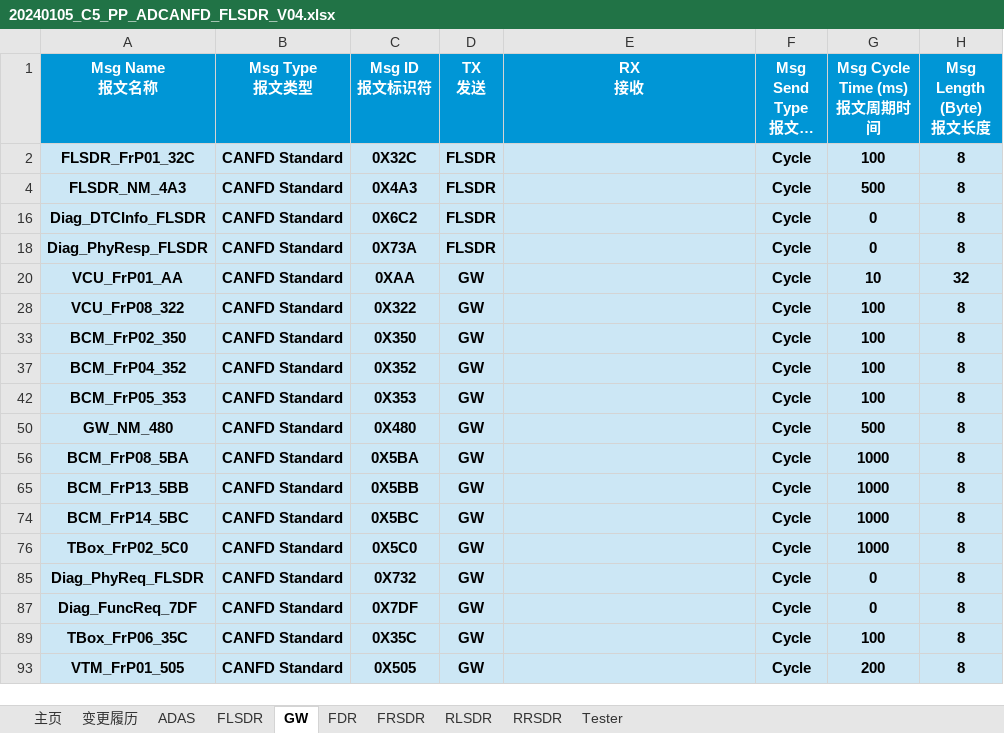
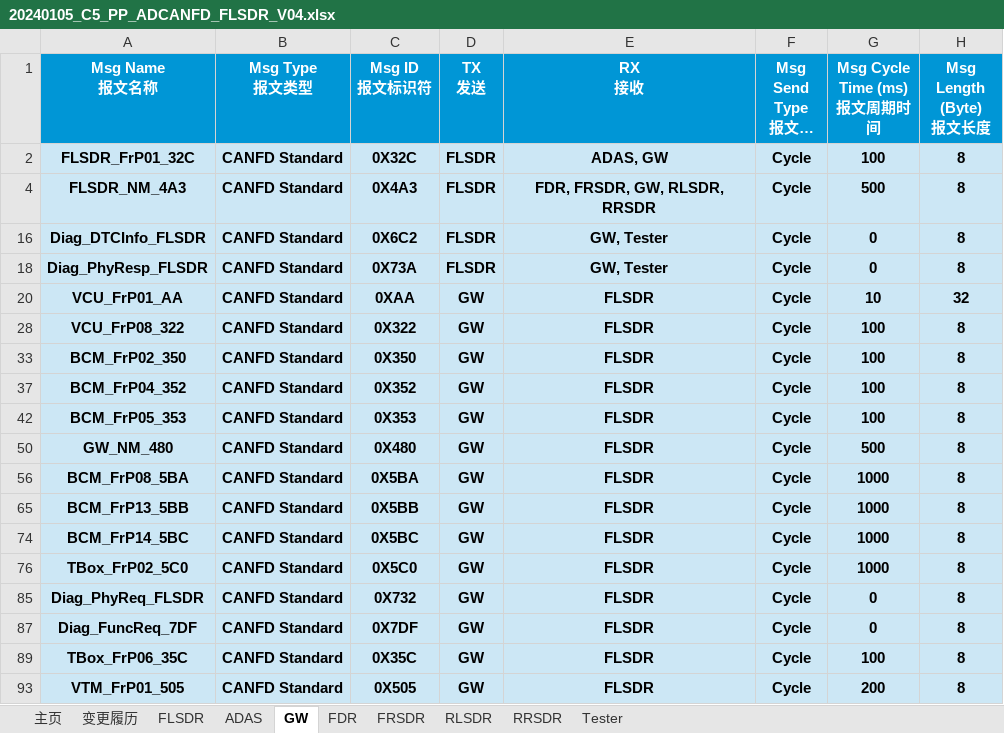
Before and after one commit to yannick-cn/dbc_view, an Excel workbook: 20240105_C5_PP_ADCANFD_FLSDR_V04.xlsx, sheet GW, drawn as a sheet; only a part is shown; long unchanged cells end in …; values as stored, in another font and other column widths than the file's, no borders; the diff names each change by its address in the sheet, - before the commit and + after, or states it on an @@ line.

Commit message:
refactor: Update DBC file structure and enhance receiver handling in Excel export
- Rearranged the order of bus units in the DBC file for clarity.
- Updated signal receiver definitions to include relevant bus units, improving data accuracy.
- Enhanced the Excel export logic to correctly parse and display signal receivers, ensuring no data is lost during export.
- Improved the DBC parser to merge signal receivers into their respective messages when missing, enhancing data integrity.

```diff
--- a/20240105_C5_PP_ADCANFD_FLSDR_V04.xlsx (sheet GW)
+++ b/20240105_C5_PP_ADCANFD_FLSDR_V04.xlsx (sheet GW)
@@ sheet tab order changed: 主页 | 变更履历 | FLSDR | ADAS | GW | FDR | FRSDR | RLSDR | RRSDR | Tester @@
-E2 (RX 接收): (empty)
+E2 (RX 接收): ADAS, GW
-E4 (RX 接收): (empty)
+E4 (RX 接收): FDR, FRSDR, GW, RLSDR, RRSDR
-E16 (RX 接收): (empty)
+E16 (RX 接收): GW, Tester
-E18 (RX 接收): (empty)
+E18 (RX 接收): GW, Tester
-E20 (RX 接收): (empty)
+E20 (RX 接收): FLSDR
-E28 (RX 接收): (empty)
+E28 (RX 接收): FLSDR
-E33 (RX 接收): (empty)
+E33 (RX 接收): FLSDR
-E37 (RX 接收): (empty)
+E37 (RX 接收): FLSDR
-E42 (RX 接收): (empty)
+E42 (RX 接收): FLSDR
-E50 (RX 接收): (empty)
+E50 (RX 接收): FLSDR
-E56 (RX 接收): (empty)
+E56 (RX 接收): FLSDR
-E65 (RX 接收): (empty)
+E65 (RX 接收): FLSDR
-E74 (RX 接收): (empty)
+E74 (RX 接收): FLSDR
-E76 (RX 接收): (empty)
+E76 (RX 接收): FLSDR
-E85 (RX 接收): (empty)
+E85 (RX 接收): FLSDR
-E87 (RX 接收): (empty)
+E87 (RX 接收): FLSDR
-E89 (RX 接收): (empty)
+E89 (RX 接收): FLSDR
-E93 (RX 接收): (empty)
+E93 (RX 接收): FLSDR
```
Also changed, not shown: sheet FLSDR, sheet Tester, sheet ADAS, sheet FDR, sheet FRSDR, sheet RLSDR, 1 more sheet, hidden cells, 3 other files.
